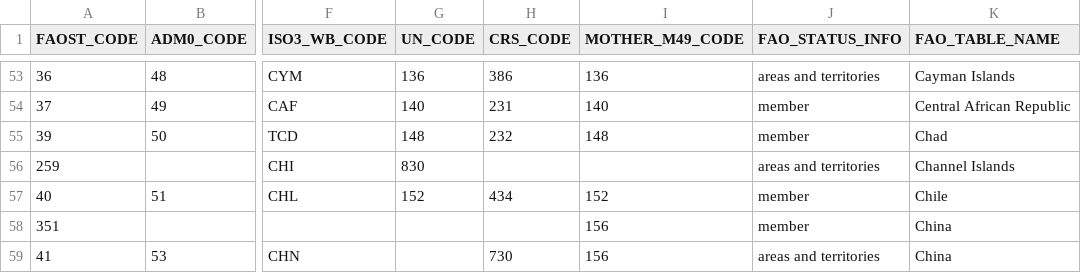
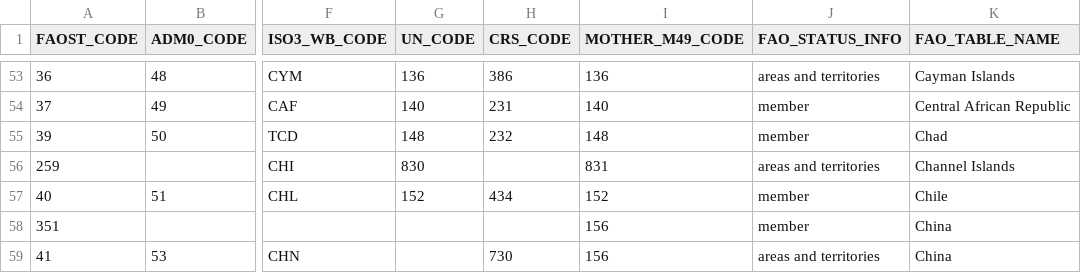
Before and after one commit to mkao006/FAOSTATpackage, a CSV file: FAOcountryProfile.csv, drawn as a sheet; only a part is shown, gaps mark what is left out; the diff names each change by its address in the sheet, - before the commit and + after, or states it on an @@ line.

Commit message:
changed Channel Islands in FAOcountryProfile (MOTHER_FAOST_CODE)

```diff
--- a/FAOcountryProfile.csv
+++ b/FAOcountryProfile.csv
-I56 (MOTHER_M49_CODE): (empty)
+I56 (MOTHER_M49_CODE): 831
```
Also changed, not shown: FAOcountryProfileUTF8.csv.
